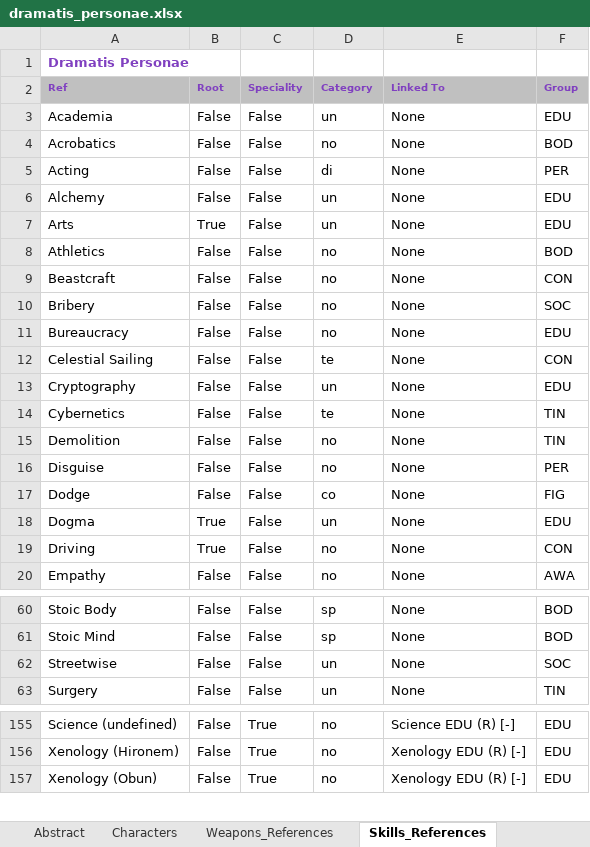
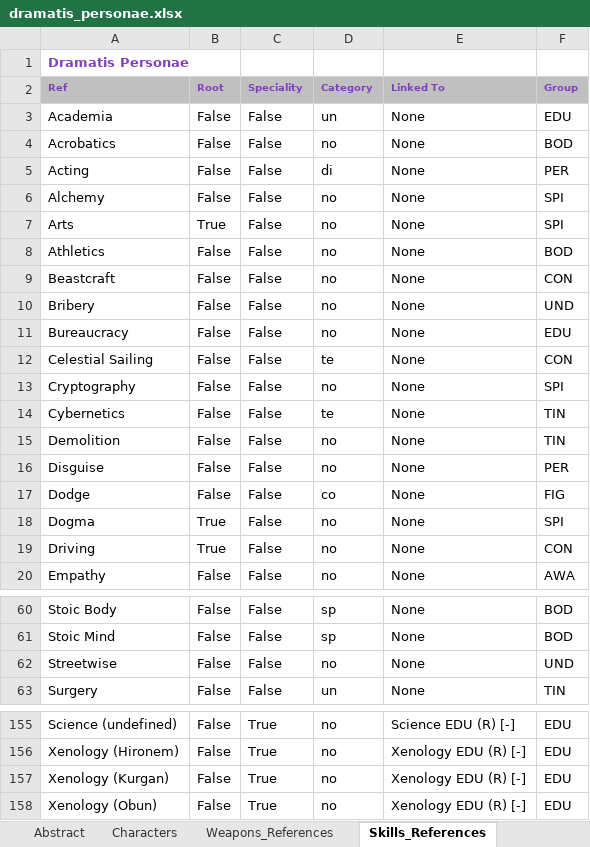
Before and after one commit to zaffarelli/dramatis_personae, an Excel workbook: dramatis_personae.xlsx, sheet Skills_References, drawn as a sheet; only a part is shown, gaps mark what is left out; values as stored, in another font and other column widths than the file's, no borders; the diff covers the shown part only; the diff names each change by its address in the sheet, - before the commit and + after, or states it on an @@ line.

Commit message:
Database References: CastRole and CastProfile

```diff
--- a/dramatis_personae.xlsx (sheet Skills_References)
+++ b/dramatis_personae.xlsx (sheet Skills_References)
-D6:D7 (Category): un
+D6:D7 (Category): no
-F6:F7 (Group): EDU
+F6:F7 (Group): SPI
-F10 (Group): SOC
+F10 (Group): UND
-D13 (Category): un
+D13 (Category): no
-F13 (Group): EDU
+F13 (Group): SPI
-D18 (Category): un
+D18 (Category): no
-F18 (Group): EDU
+F18 (Group): SPI
-D62 (Category): un
+D62 (Category): no
-F62 (Group): SOC
+F62 (Group): UND
+row 157: Xenology (Kurgan) | False | True | no | Xenology EDU (R) [-] | EDU
```
Also changed, not shown: 26 edited cells elsewhere in this sheet, sheet Characters, sheet Abstract, other sheet tabs, 40 other files.
